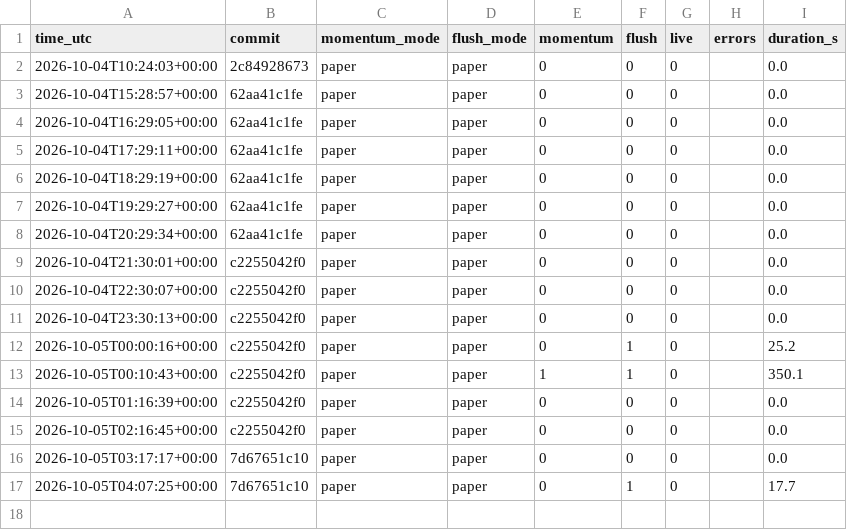
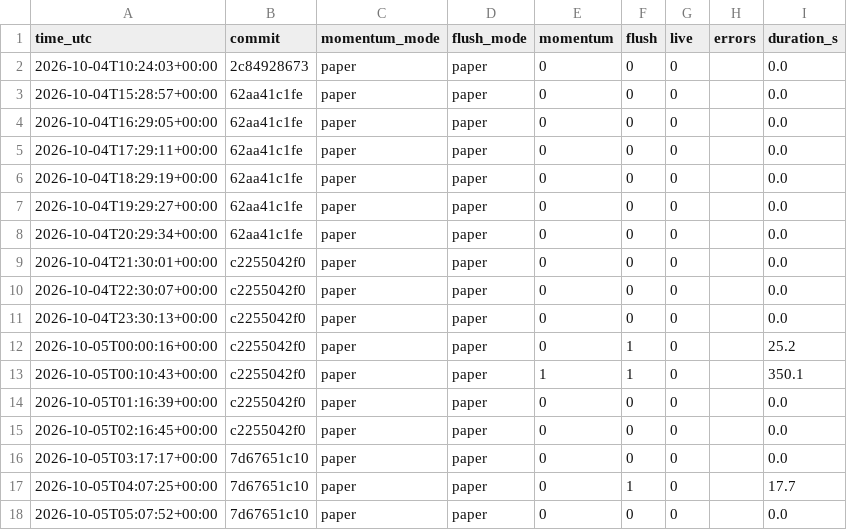
Before and after one commit to daijobudesu69/Crypto-REM, a CSV file: state/runs.csv, drawn as a sheet.

```diff
--- a/state/runs.csv
+++ b/state/runs.csv
@@ -17 +17,2 @@ time_utc,commit,momentum_mode,flush_mode,momentum,flush,live,errors,duration_s
 2026-10-05T04:07:25+00:00,7d67651c10,paper,paper,0,1,0,,17.7
+2026-10-05T05:07:52+00:00,7d67651c10,paper,paper,0,0,0,,0.0
```
